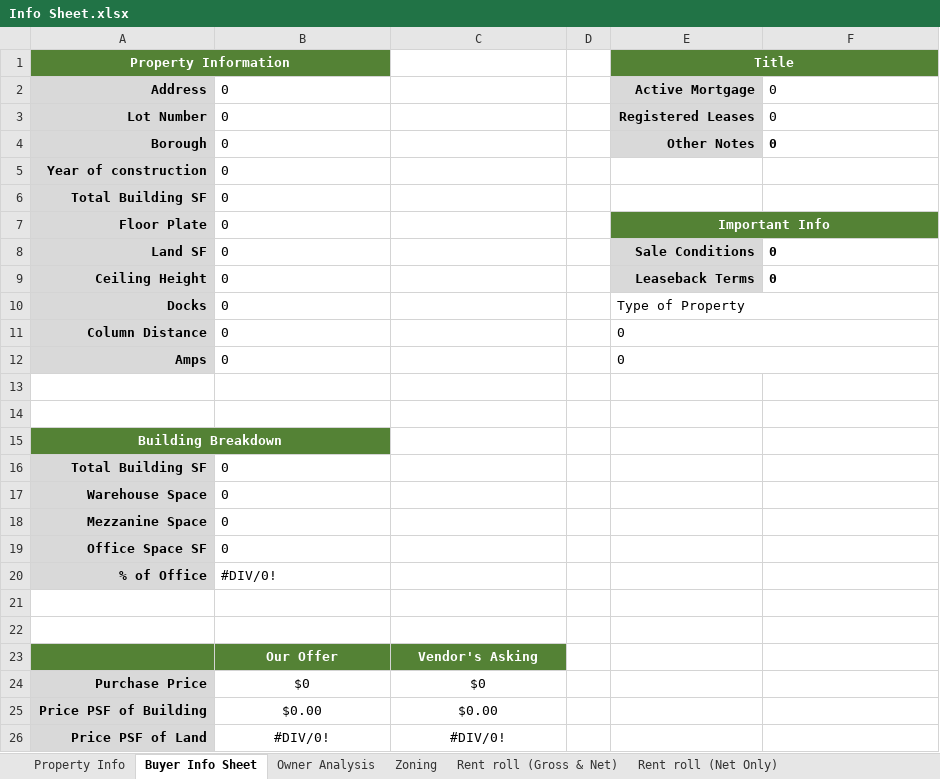
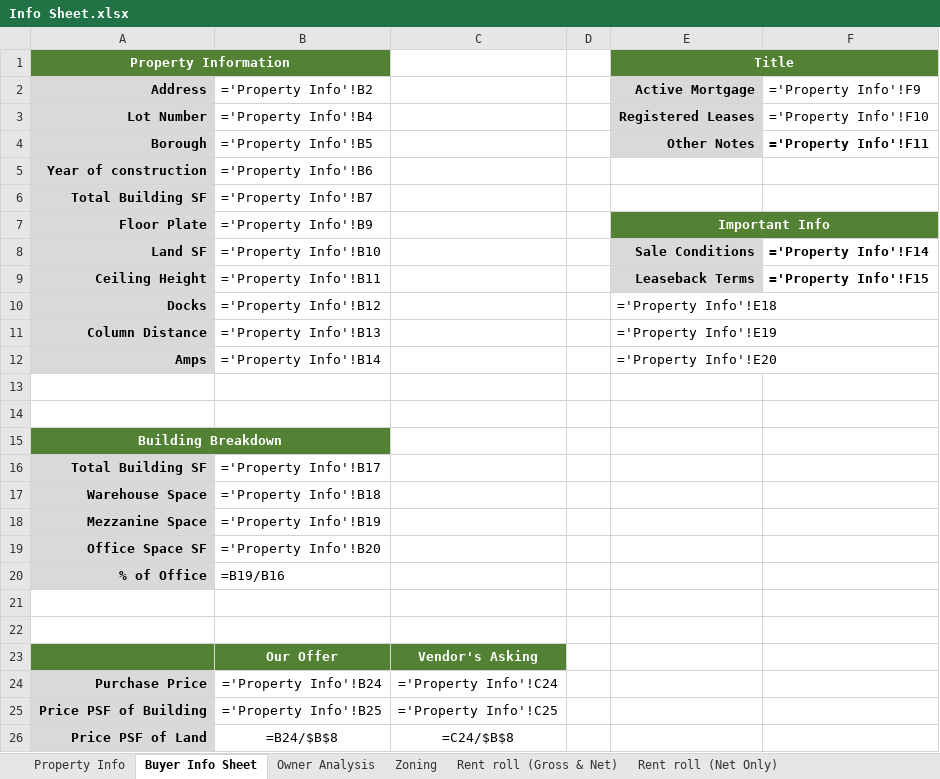
Before and after one commit to fred10865/property-info-sheets, an Excel workbook: Info Sheet.xlsx, sheet Buyer Info Sheet, drawn as a sheet; only a part is shown; values as stored, in another font and other column widths than the file's, no borders; formulas without a stored value are shown as written; the diff covers the shown part only; the diff names each change by its address in the sheet, - before the commit and + after, or states it on an @@ line.

```diff
--- a/Info Sheet.xlsx (sheet Buyer Info Sheet)
+++ b/Info Sheet.xlsx (sheet Buyer Info Sheet)
-B1 fill: #548235
+B1 fill: none
-F1 fill: #548235
+F1 fill: none
-B2: 0
+B2: ='Property Info'!B2
-F2: 0
+F2: ='Property Info'!F9
-B3: 0
+B3: ='Property Info'!B4
-F3: 0
+F3: ='Property Info'!F10
-B4: 0
+B4: ='Property Info'!B5
-F4: 0
+F4: ='Property Info'!F11
-B5: 0
+B5: ='Property Info'!B6
-B6: 0
+B6: ='Property Info'!B7
-B7: 0
+B7: ='Property Info'!B9
-F7 fill: #548235
+F7 fill: none
-B8: 0
+B8: ='Property Info'!B10
-F8: 0
+F8: ='Property Info'!F14
-B9: 0
+B9: ='Property Info'!B11
-F9: 0
+F9: ='Property Info'!F15
-B10: 0
+B10: ='Property Info'!B12
-E10 (Title): Type of Property
+E10 (Title): ='Property Info'!E18
-B11: 0
+B11: ='Property Info'!B13
-E11 (Title): 0
+E11 (Title): ='Property Info'!E19
-B12: 0
+B12: ='Property Info'!B14
-E12 (Title): 0
+E12 (Title): ='Property Info'!E20
-B15 fill: #548235
+B15 fill: none
-B16: 0
+B16: ='Property Info'!B17
-B17: 0
+B17: ='Property Info'!B18
-B18: 0
+B18: ='Property Info'!B19
-B19: 0
+B19: ='Property Info'!B20
-B20: #DIV/0!
+B20: =B19/B16
-B24: $0
+B24: ='Property Info'!B24
-C24: $0
+C24: ='Property Info'!C24
-B25: $0.00
+B25: ='Property Info'!B25
-C25: $0.00
+C25: ='Property Info'!C25
-B26: #DIV/0!
+B26: =B24/$B$8
-C26: #DIV/0!
+C26: =C24/$B$8
```
Also changed, not shown: 4 edited cells elsewhere in this sheet, sheet Rent roll (Gross & Net), sheet Rent roll (Net Only), sheet Property Info, charts or pictures, 7 other files.
